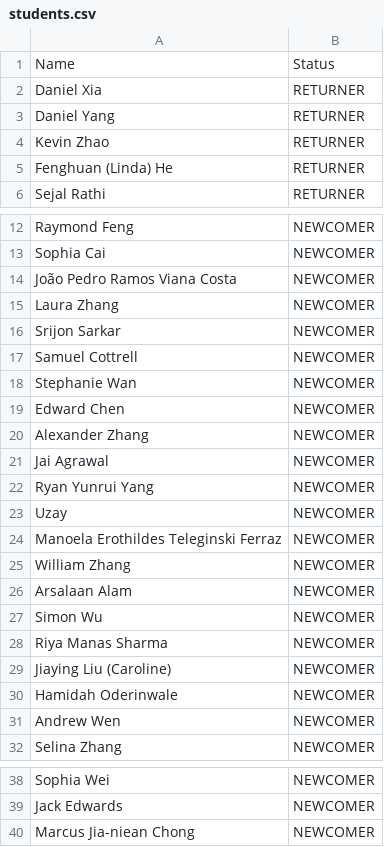
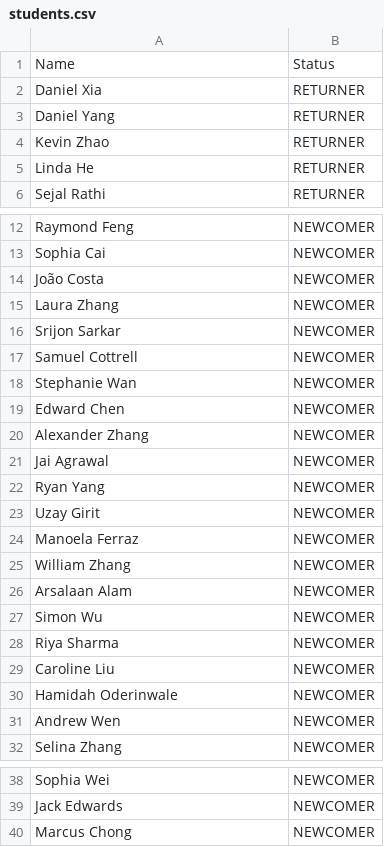
Before and after one commit to krzhang/sparc-scheduler, a CSV file: students.csv, drawn as a sheet; only a part is shown, gaps mark what is left out.

```diff
--- a/students.csv
+++ b/students.csv
@@ -4,3 +4,3 @@ Daniel Yang,RETURNER
 Kevin Zhao,RETURNER
-Fenghuan (Linda) He,RETURNER
+Linda He,RETURNER
 Sejal Rathi,RETURNER
@@ -13,3 +13,3 @@ Raymond Feng,NEWCOMER
 Sophia Cai,NEWCOMER
-João Pedro Ramos Viana Costa,NEWCOMER
+João Costa,NEWCOMER
 Laura Zhang,NEWCOMER
@@ -21,5 +21,5 @@ Alexander Zhang,NEWCOMER
 Jai Agrawal,NEWCOMER
-Ryan Yunrui Yang,NEWCOMER
-Uzay,NEWCOMER
-Manoela Erothildes Teleginski Ferraz,NEWCOMER
+Ryan Yang,NEWCOMER
+Uzay Girit,NEWCOMER
+Manoela Ferraz,NEWCOMER
 William Zhang,NEWCOMER
@@ -27,4 +27,4 @@ Arsalaan Alam,NEWCOMER
 Simon Wu,NEWCOMER
-Riya Manas Sharma,NEWCOMER
-Jiaying Liu (Caroline),NEWCOMER
+Riya Sharma,NEWCOMER
+Caroline Liu,NEWCOMER
 Hamidah Oderinwale,NEWCOMER
@@ -39,2 +39,2 @@ Sophia Wei,NEWCOMER
 Jack Edwards,NEWCOMER
-Marcus Jia-niean Chong,NEWCOMER
+Marcus Chong,NEWCOMER
```
Also changed, not shown: 4 other files.
